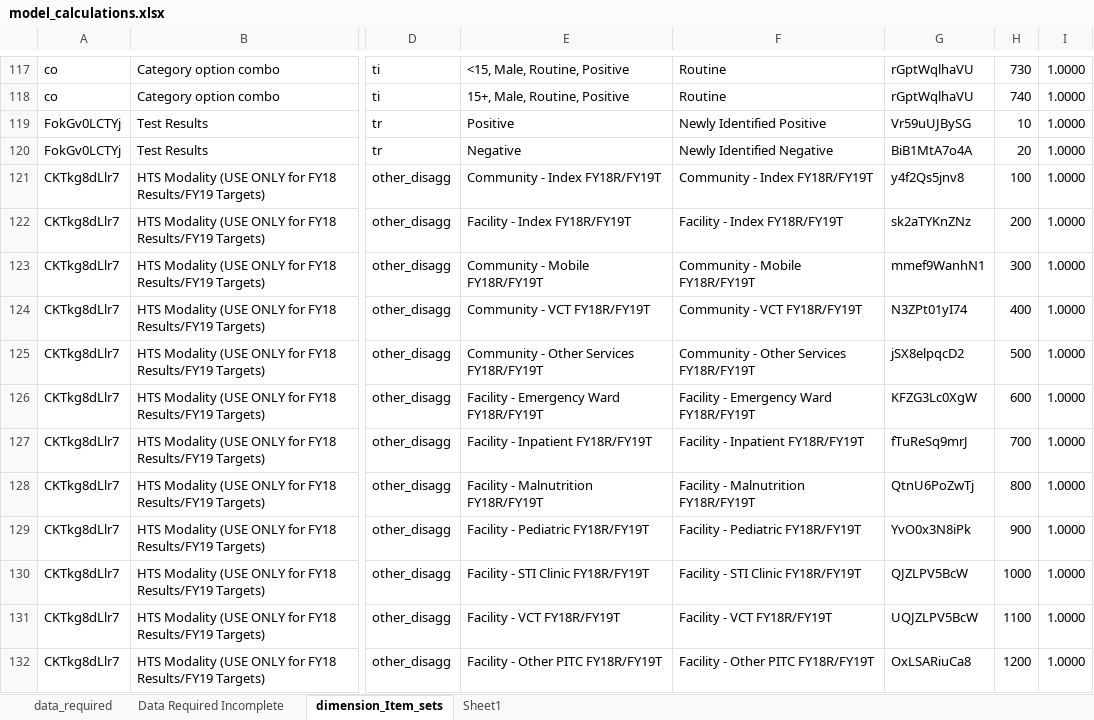
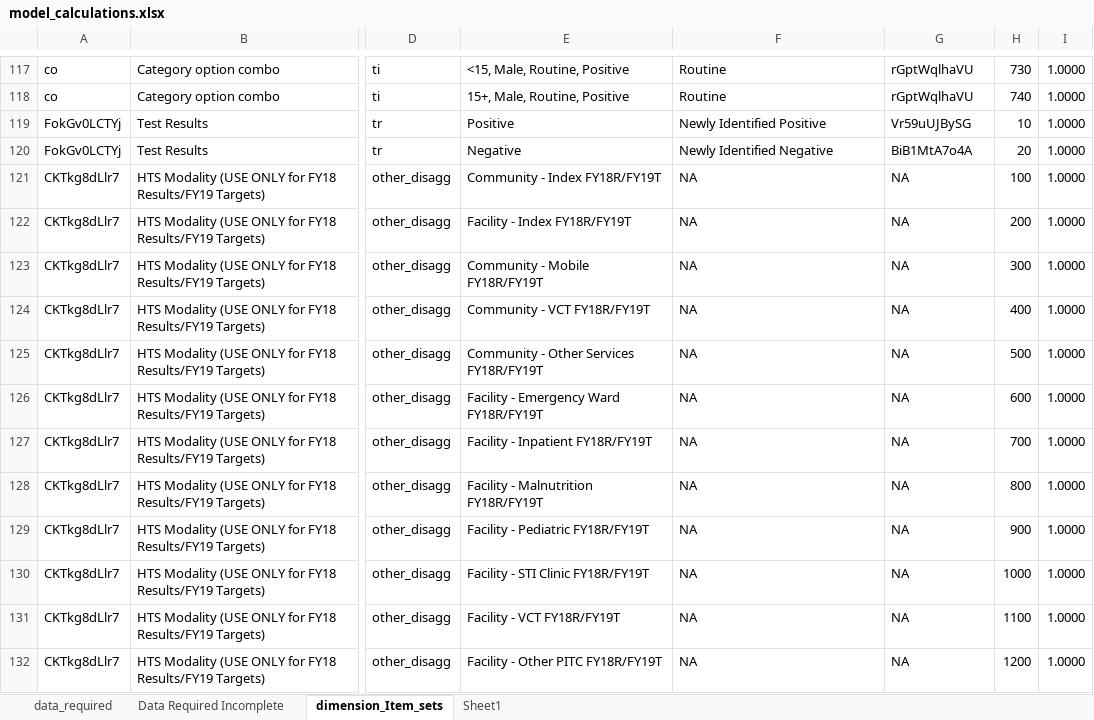
Before and after one commit to pepfar-datim/data-pack-commons, an Excel workbook: data-raw/model_calculations/model_calculations.xlsx, sheet dimension_Item_sets, drawn as a sheet; only a part is shown, gaps mark what is left out; values as stored, in another font and other column widths than the file's, no borders; the diff names each change by its address in the sheet, - before the commit and + after, or states it on an @@ line.

Commit message:
dimItemSets config file remove option values for data element group set dimension

```diff
--- a/data-raw/model_calculations/model_calculations.xlsx (sheet dimension_Item_sets)
+++ b/data-raw/model_calculations/model_calculations.xlsx (sheet dimension_Item_sets)
-F121: Community - Index FY18R/FY19T
+F121: NA
-G121: y4f2Qs5jnv8
+G121: NA
-F122: Facility - Index FY18R/FY19T
+F122: NA
-G122: sk2aTYKnZNz
+G122: NA
-F123: Community - Mobile FY18R/FY19T
+F123: NA
-G123: mmef9WanhN1
+G123: NA
-F124: Community - VCT FY18R/FY19T
+F124: NA
-G124: N3ZPt01yI74
+G124: NA
-F125: Community - Other Services FY18R/FY19T
+F125: NA
-G125: jSX8elpqcD2
+G125: NA
-F126: Facility - Emergency Ward FY18R/FY19T
+F126: NA
-G126: KFZG3Lc0XgW
+G126: NA
-F127: Facility - Inpatient FY18R/FY19T
+F127: NA
-G127: fTuReSq9mrJ
+G127: NA
-F128: Facility - Malnutrition FY18R/FY19T
+F128: NA
-G128: QtnU6PoZwTj
+G128: NA
-F129: Facility - Pediatric FY18R/FY19T
+F129: NA
-G129: YvO0x3N8iPk
+G129: NA
-F130: Facility - STI Clinic FY18R/FY19T
+F130: NA
-G130: QJZLPV5BcW
+G130: NA
-F131: Facility - VCT FY18R/FY19T
+F131: NA
-G131: UQJZLPV5BcW
+G131: NA
-F132: Facility - Other PITC FY18R/FY19T
+F132: NA
-G132: OxLSARiuCa8
+G132: NA
```
Also changed, not shown: 2 other files.
